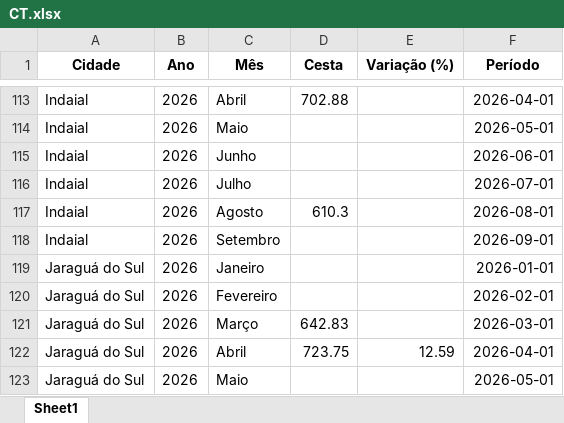
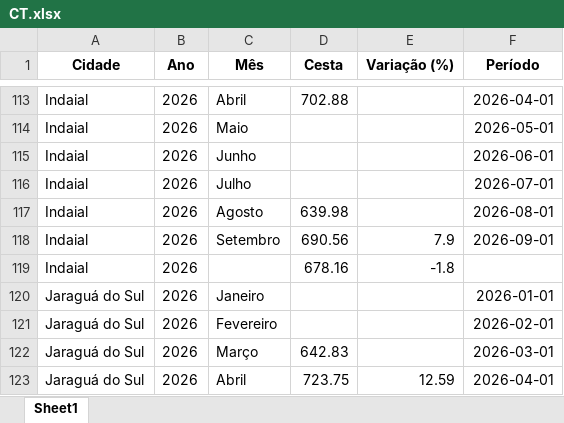
Before and after one commit to bttomio/CidadaniaFinanceira, an Excel workbook: CT.xlsx, sheet Sheet1, drawn as a sheet; only a part is shown, gaps mark what is left out; the shorter side is filled out with more unchanged rows; values as stored, in another font and other column widths than the file's, no borders; the diff names each change by its address in the sheet, - before the commit and + after, or states it on an @@ line.

```diff
--- a/CT.xlsx (sheet Sheet1)
+++ b/CT.xlsx (sheet Sheet1)
-D117 (Cesta): 610.3
+D117 (Cesta): 639.98
-D118 (Cesta): (empty)
+D118 (Cesta): 690.56
-E118 (Variação (%)): (empty)
+E118 (Variação (%)): 7.9
+row 119: Indaial | 2026 |  | 678.16 | -1.8
```
Also changed, not shown: PRECOS.xlsx, VAR_PROD.xlsx, 12 other files.
